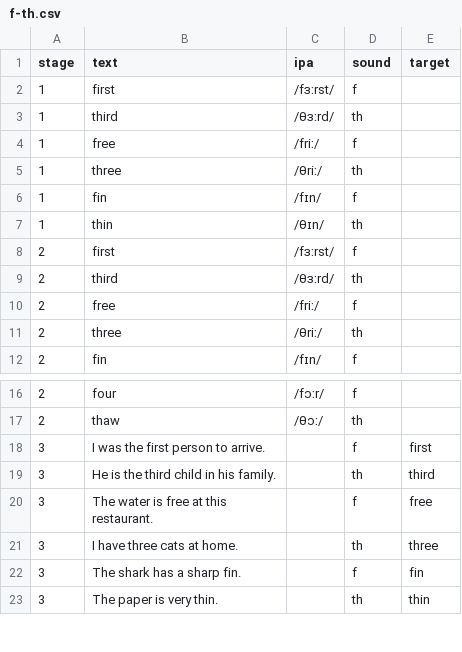
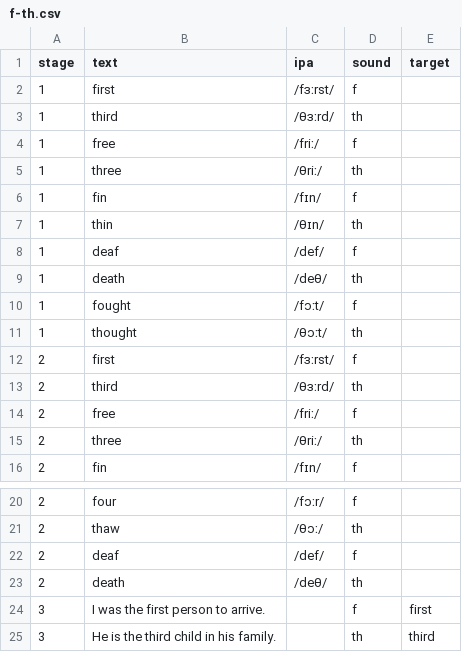
Before and after one commit to hkftwe/listening-trainers, a CSV file: data/f-th.csv, drawn as a sheet; only a part is shown, gaps mark what is left out; the shorter side is filled out with more unchanged rows.

Commit message:
修測量①: ROUND_SIZE 10→16 + f-th/u-oo Stage1 補詞庫（加題數減噪）

```diff
--- a/data/f-th.csv
+++ b/data/f-th.csv
@@ -7,2 +7,6 @@ stage,text,ipa,sound,target
 1,thin,/θɪn/,th,
+1,deaf,/def/,f,
+1,death,/deθ/,th,
+1,fought,/fɔːt/,f,
+1,thought,/θɔːt/,th,
 2,first,/fɜːrst/,f,
@@ -17,2 +21,4 @@ stage,text,ipa,sound,target
 2,thaw,/θɔː/,th,
+2,deaf,/def/,f,
+2,death,/deθ/,th,
 3,I was the first person to arrive.,,f,first
```
Also changed, not shown: data/u-oo.csv, 18 other files.
